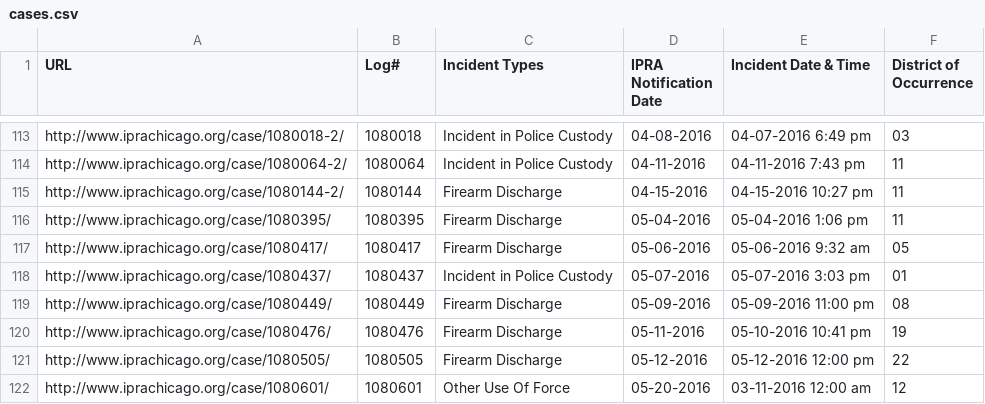
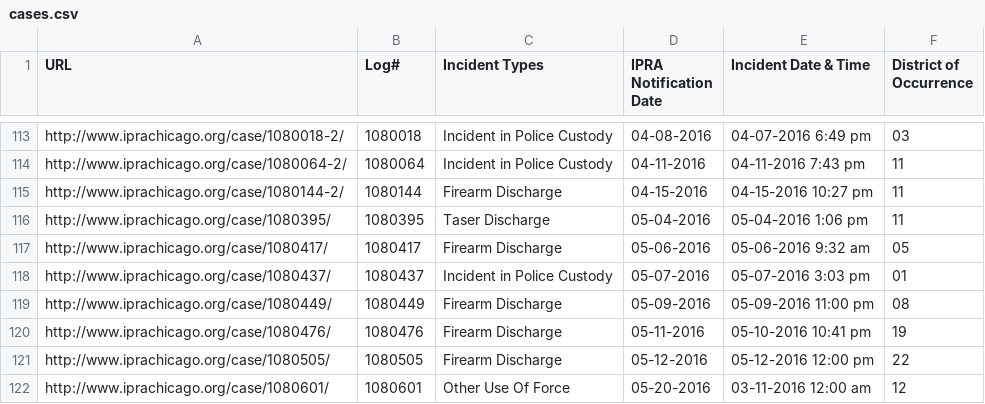
Before and after one commit to CrimeIsDown/copa-cases, a CSV file: cases.csv, drawn as a sheet; only a part is shown, gaps mark what is left out.

Commit message:
Incidents as of 2017-01-03

```diff
--- a/cases.csv
+++ b/cases.csv
@@ -115,3 +115,3 @@
 "http://www.iprachicago.org/case/1080144-2/","1080144","Firearm Discharge","04-15-2016","04-15-2016 10:27 pm","11"
-"http://www.iprachicago.org/case/1080395/","1080395","Firearm Discharge","05-04-2016","05-04-2016 1:06 pm","11"
+"http://www.iprachicago.org/case/1080395/","1080395","Taser Discharge","05-04-2016","05-04-2016 1:06 pm","11"
 "http://www.iprachicago.org/case/1080417/","1080417","Firearm Discharge","05-06-2016","05-06-2016 9:32 am","05"
```
